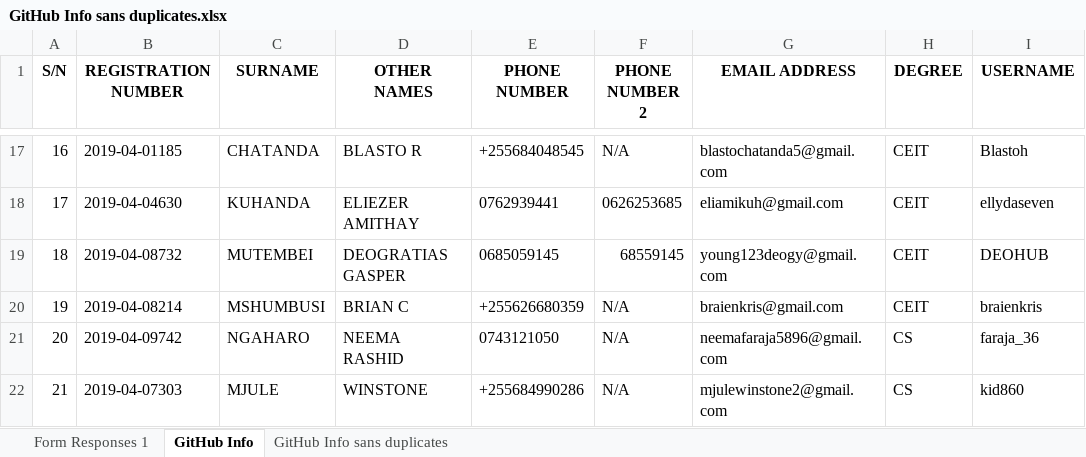
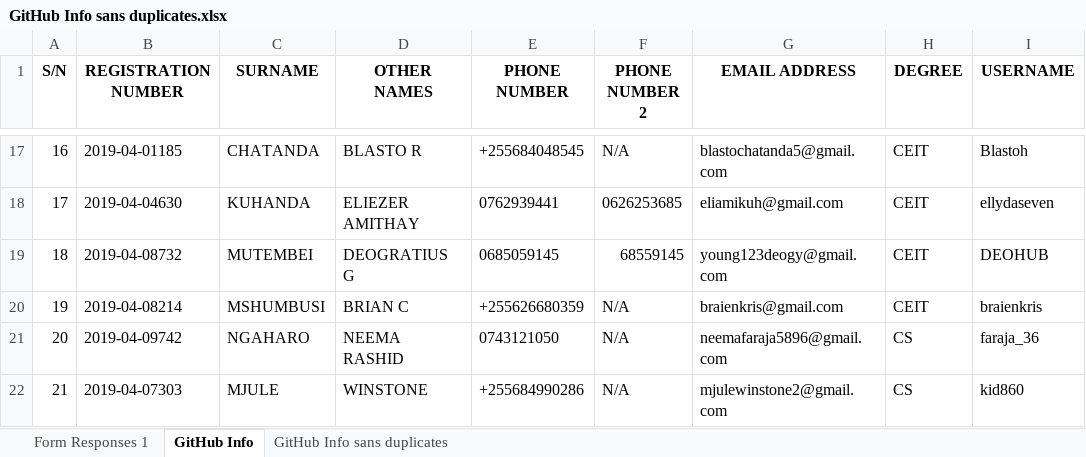
Before and after one commit to jlungo/staffcard, an Excel workbook: CS335/GitHub Info sans duplicates.xlsx, sheet GitHub Info, drawn as a sheet; only a part is shown, gaps mark what is left out; values as stored, in another font and other column widths than the file's, no borders; conditional formats not drawn; the diff names each change by its address in the sheet, - before the commit and + after, or states it on an @@ line.

Commit message:
change name

```diff
--- a/CS335/GitHub Info sans duplicates.xlsx (sheet GitHub Info)
+++ b/CS335/GitHub Info sans duplicates.xlsx (sheet GitHub Info)
-D19 (OTHER NAMES): DEOGRATIAS GASPER
+D19 (OTHER NAMES): DEOGRATIUS G
```
